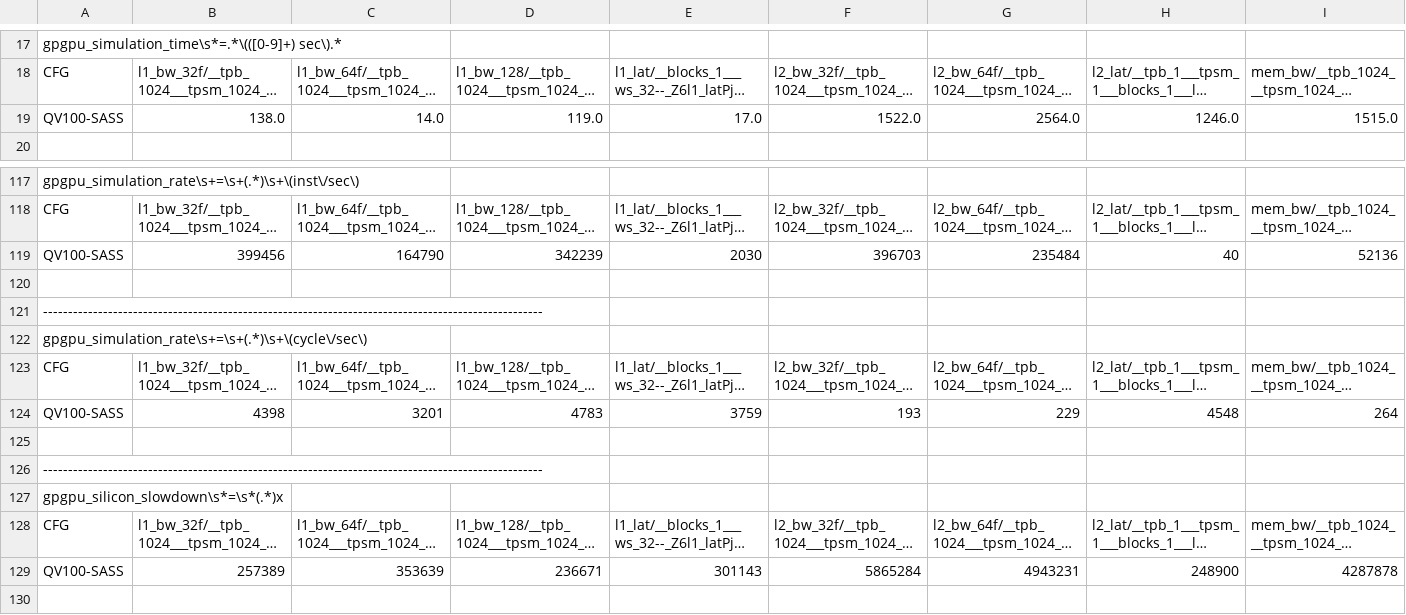
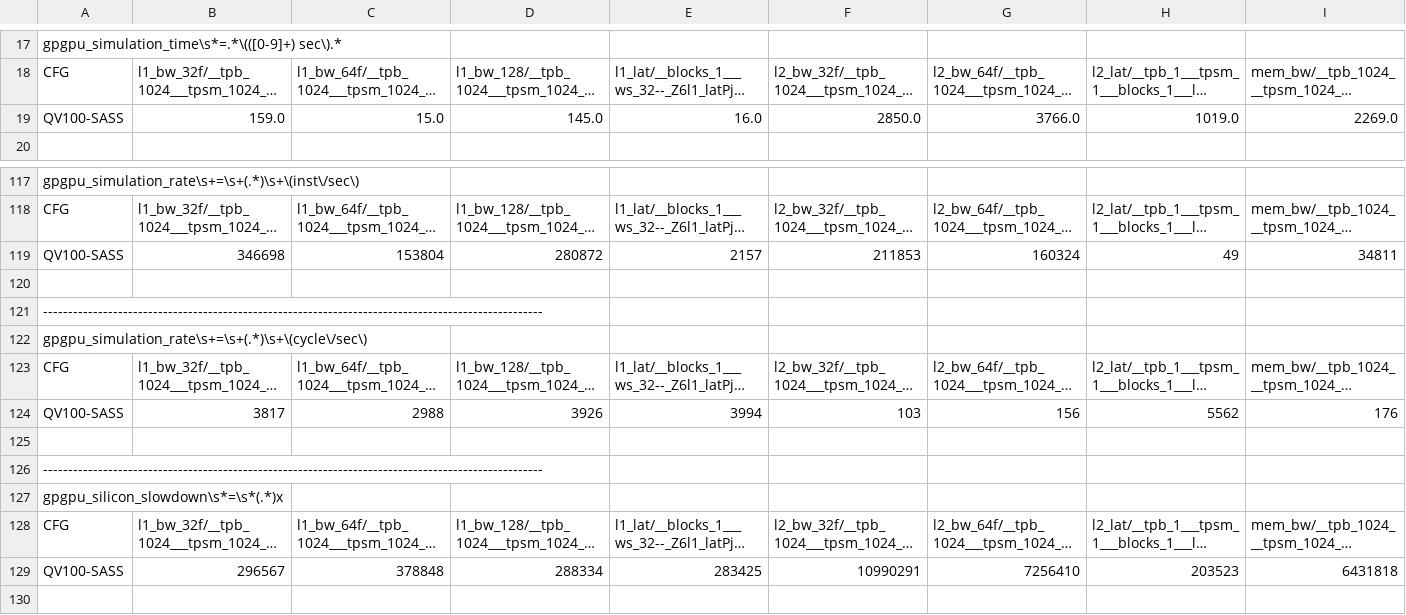
Before and after one commit to accel-sim/statistics-archive, a CSV file: ubench/v100-ubench-sass-latest.csv, drawn as a sheet; only a part is shown, gaps mark what is left out; long unchanged cells end in …; removed rows and columns are numbered as before the commit, all else as after; rows hold the shown columns only; the diff covers the shown part only; the diff names each change by its address in the sheet, - before the commit and + after, or states it on an @@ line.

```diff
--- a/ubench/v100-ubench-sass-latest.csv
+++ b/ubench/v100-ubench-sass-latest.csv
-row 19: QV100-SASS | 138.0 | 14.0 | 119.0 | 17.0 | 1522.0 | 2564.0 | 1246.0 | 1515.0
+row 19: QV100-SASS | 159.0 | 15.0 | 145.0 | 16.0 | 2850.0 | 3766.0 | 1019.0 | 2269.0
-row 119: QV100-SASS | 399456 | 164790 | 342239 | 2030 | 396703 | 235484 | 40 | 52136
+row 119: QV100-SASS | 346698 | 153804 | 280872 | 2157 | 211853 | 160324 | 49 | 34811
-row 124: QV100-SASS | 4398 | 3201 | 4783 | 3759 | 193 | 229 | 4548 | 264
+row 124: QV100-SASS | 3817 | 2988 | 3926 | 3994 | 103 | 156 | 5562 | 176
-row 129: QV100-SASS | 257389 | 353639 | 236671 | 301143 | 5865284 | 4943231 | 248900 | 4287878
+row 129: QV100-SASS | 296567 | 378848 | 288334 | 283425 | 10990291 | 7256410 | 203523 | 6431818
```
Also changed, not shown: 34 edited cells elsewhere in this file, ubench/ampere-a100-ubench-sass-latest.csv, ubench/ampere-a100-ubench-sass.csv, 7 other files.
